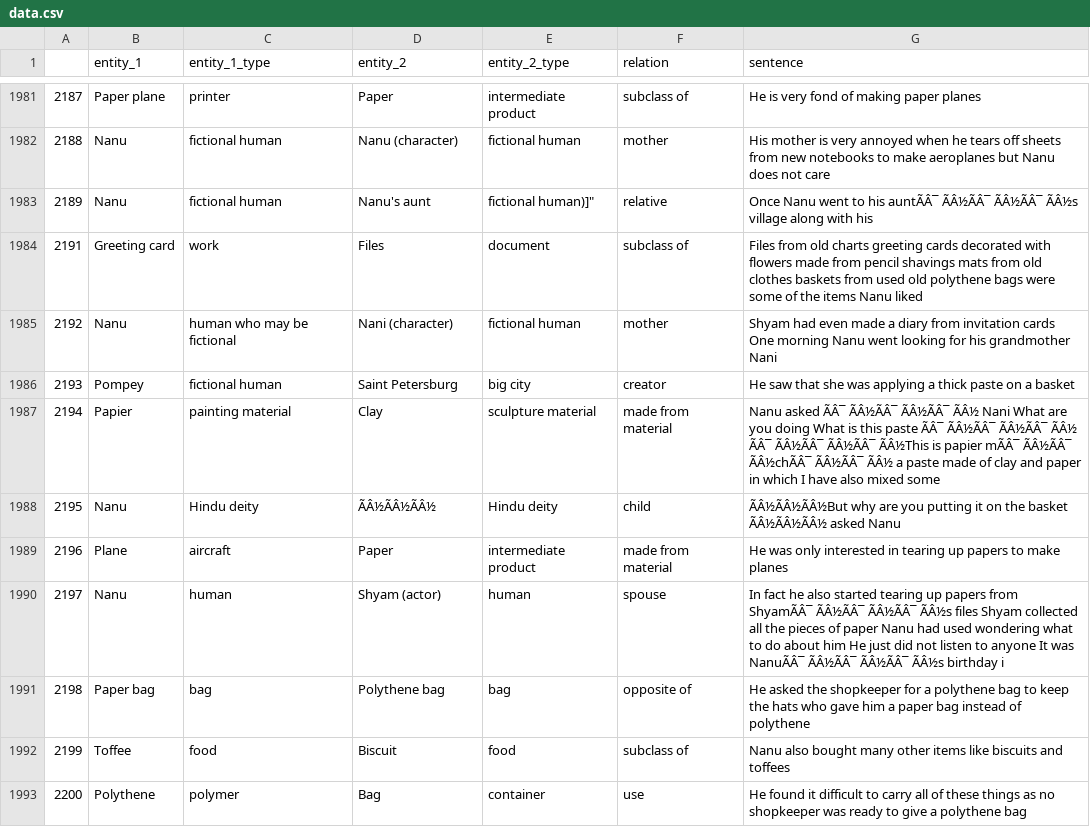
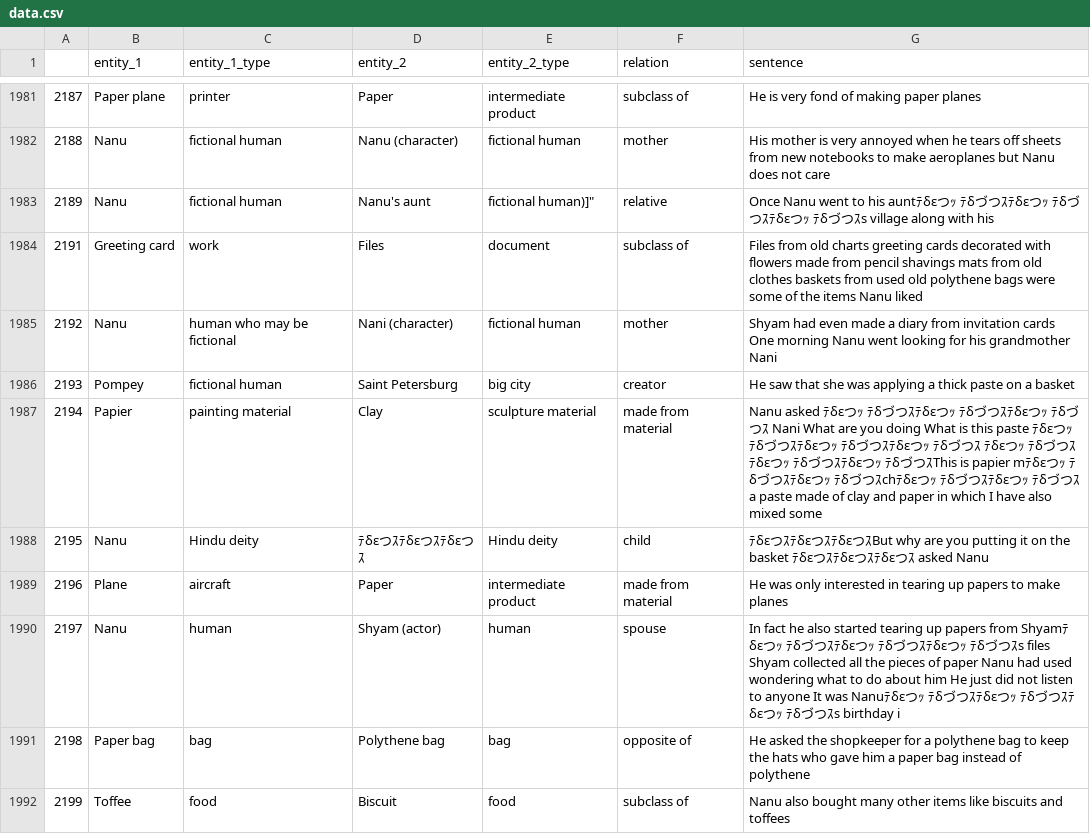
Before and after one commit to YoZu-AI/Neo4j_Data, a CSV file: Class_6_Science_NCERT/data.csv, drawn as a sheet; only a part is shown, gaps mark what is left out; the shorter side is filled out with more unchanged rows; the diff covers the shown part only; the diff names each change by its address in the sheet, - before the commit and + after, or states it on an @@ line.

```diff
--- a/Class_6_Science_NCERT/data.csv
+++ b/Class_6_Science_NCERT/data.csv
-G1983 (sentence): …to his auntÃÂ¯ ÃÂ½ÃÂ¯ ÃÂ½ÃÂ¯ ÃÂ½s village along…
+G1983 (sentence): …to his auntﾃδεつｯ ﾃδづつｽﾃδεつｯ ﾃδづつｽﾃδεつｯ ﾃδづつｽs village along…
-G1987 (sentence): Nanu asked ÃÂ¯ ÃÂ½ÃÂ¯ ÃÂ½ÃÂ¯ ÃÂ½ Nani What are you doing What is this paste ÃÂ¯ ÃÂ½ÃÂ¯ ÃÂ½ÃÂ¯ ÃÂ½ ÃÂ¯ ÃÂ½ÃÂ¯ ÃÂ½ÃÂ¯ ÃÂ½This is papier mÃÂ¯ ÃÂ½ÃÂ¯ ÃÂ½chÃÂ¯ ÃÂ½ÃÂ¯ ÃÂ½ a paste…
+G1987 (sentence): Nanu asked ﾃδεつｯ ﾃδづつｽﾃδεつｯ ﾃδづつｽﾃδεつｯ ﾃδづつｽ Nani What are you doing What is this paste ﾃδεつｯ ﾃδづつｽﾃδεつｯ ﾃδづつｽﾃδεつｯ ﾃδづつｽ ﾃδεつｯ ﾃδづつｽﾃδεつｯ ﾃδづつｽﾃδεつｯ ﾃδづつｽThis is papier mﾃδεつｯ ﾃδづつｽﾃδεつｯ ﾃδづつｽchﾃδεつｯ ﾃδづつｽﾃδεつｯ ﾃδづつｽ a paste…
-D1988 (entity_2): ÃÂ½ÃÂ½ÃÂ½
+D1988 (entity_2): ﾃδεつｽﾃδεつｽﾃδεつｽ
-G1988 (sentence): ÃÂ½ÃÂ½ÃÂ½But why are you putting it on the basket ÃÂ½ÃÂ½ÃÂ½ asked Nanu
+G1988 (sentence): ﾃδεつｽﾃδεつｽﾃδεつｽBut why are you putting it on the basket ﾃδεつｽﾃδεつｽﾃδεつｽ asked Nanu
-G1990 (sentence): …papers from ShyamÃÂ¯ ÃÂ½ÃÂ¯ ÃÂ½ÃÂ¯ ÃÂ½s files Shyam collected all the pieces of paper Nanu had used wondering what to do about him He just did not listen to anyone It was NanuÃÂ¯ ÃÂ½ÃÂ¯ ÃÂ½ÃÂ¯ ÃÂ½s birthday i
+G1990 (sentence): …papers from Shyamﾃδεつｯ ﾃδづつｽﾃδεつｯ ﾃδづつｽﾃδεつｯ ﾃδづつｽs files Shyam collected all the pieces of paper Nanu had used wondering what to do about him He just did not listen to anyone It was Nanuﾃδεつｯ ﾃδづつｽﾃδεつｯ ﾃδづつｽﾃδεつｯ ﾃδづつｽs birthday i
```
Also changed, not shown: 108 edited cells elsewhere in this file, 9 other files.
